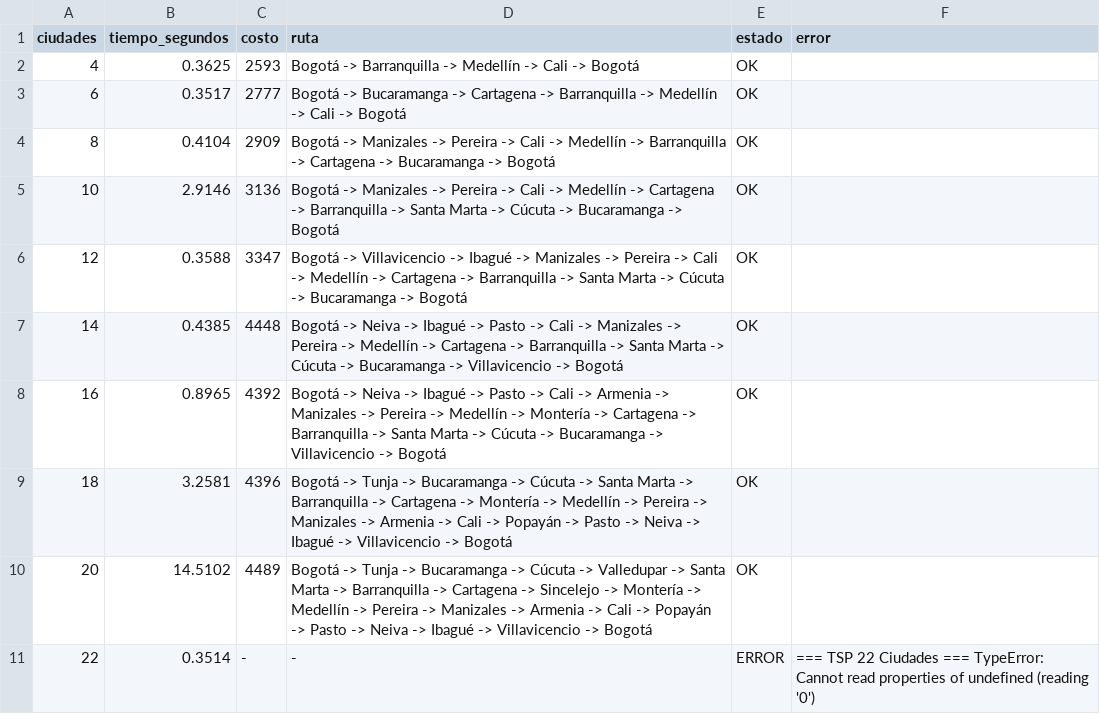
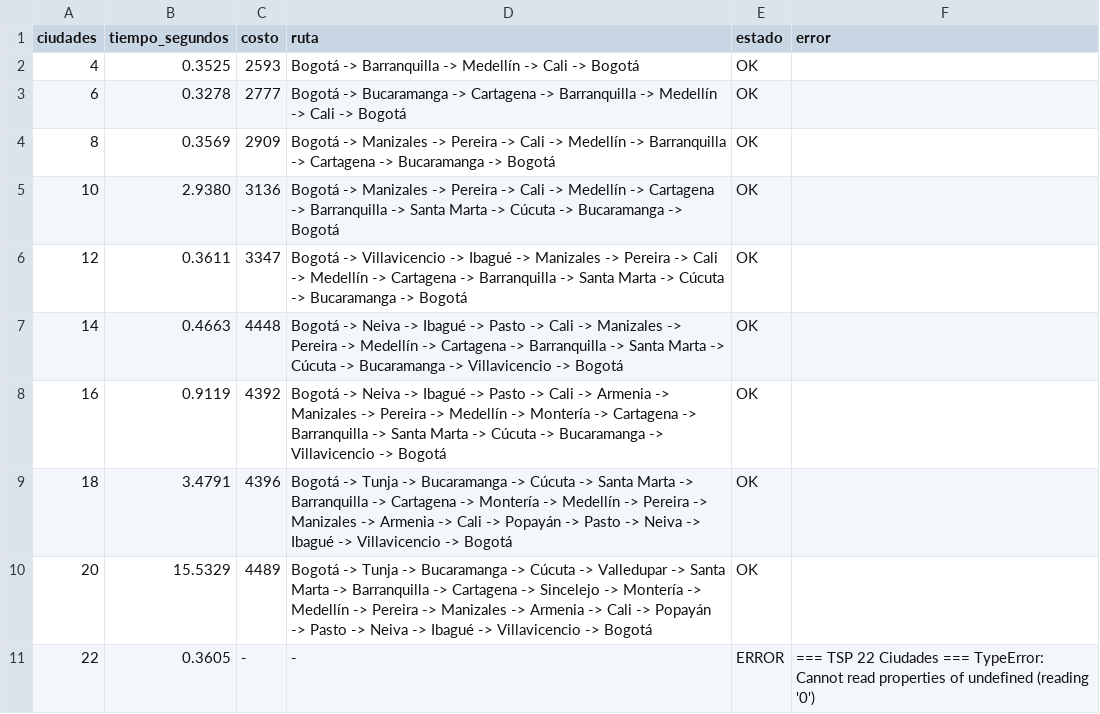
Before and after one commit to d0ubt0/problema-del-viajero-bd2, a CSV file: punto4-mongodb/resultados.csv, drawn as a sheet.

```diff
--- a/punto4-mongodb/resultados.csv
+++ b/punto4-mongodb/resultados.csv
@@ -1,11 +1,11 @@
 ciudades,tiempo_segundos,costo,ruta,estado,error
-4,0.3625,2593,"Bogotá -> Barranquilla -> Medellín -> Cali -> Bogotá",OK,""
-6,0.3517,2777,"Bogotá -> Bucaramanga -> Cartagena -> Barranquilla -> Medellín -> Cali -> Bogotá",OK,""
-8,0.4104,2909,"Bogotá -> Manizales -> Pereira -> Cali -> Medellín -> Barranquilla -> Cartagena -> Bucaramanga -> Bogotá",OK,""
-10,2.9146,3136,"Bogotá -> Manizales -> Pereira -> Cali -> Medellín -> Cartagena -> Barranquilla -> Santa Marta -> Cúcuta -> Bucaramanga -> Bogotá",OK,""
-12,0.3588,3347,"Bogotá -> Villavicencio -> Ibagué -> Manizales -> Pereira -> Cali -> Medellín -> Cartagena -> Barranquilla -> Santa Marta -> Cúcuta -> Bucaramanga -> Bogotá",OK,""
-14,0.4385,4448,"Bogotá -> Neiva -> Ibagué -> Pasto -> Cali -> Manizales -> Pereira -> Medellín -> Cartagena -> Barranquilla -> Santa Marta -> Cúcuta -> Bucaramanga -> Villavicencio -> Bogotá",OK,""
-16,0.8965,4392,"Bogotá -> Neiva -> Ibagué -> Pasto -> Cali -> Armenia -> Manizales -> Pereira -> Medellín -> Montería -> Cartagena -> Barranquilla -> Santa Marta -> Cúcuta -> Bucaramanga -> Villavicencio -> Bogotá",OK,""
-18,3.2581,4396,"Bogotá -> Tunja -> Bucaramanga -> Cúcuta -> Santa Marta -> Barranquilla -> Cartagena -> Montería -> Medellín -> Pereira -> Manizales -> Armenia -> Cali -> Popayán -> Pasto -> Neiva -> Ibagué -> Villavicencio -> Bogotá",OK,""
-20,14.5102,4489,"Bogotá -> Tunja -> Bucaramanga -> Cúcuta -> Valledupar -> Santa Marta -> Barranquilla -> Cartagena -> Sincelejo -> Montería -> Medellín -> Pereira -> Manizales -> Armenia -> Cali -> Popayán -> Pasto -> Neiva -> Ibagué -> Villavicencio -> Bogotá",OK,""
-22,0.3514,-,"-",ERROR,"=== TSP 22 Ciudades ===  TypeError: Cannot read properties of undefined (reading '0') "
+4,0.3525,2593,"Bogotá -> Barranquilla -> Medellín -> Cali -> Bogotá",OK,""
+6,0.3278,2777,"Bogotá -> Bucaramanga -> Cartagena -> Barranquilla -> Medellín -> Cali -> Bogotá",OK,""
+8,0.3569,2909,"Bogotá -> Manizales -> Pereira -> Cali -> Medellín -> Barranquilla -> Cartagena -> Bucaramanga -> Bogotá",OK,""
+10,2.9380,3136,"Bogotá -> Manizales -> Pereira -> Cali -> Medellín -> Cartagena -> Barranquilla -> Santa Marta -> Cúcuta -> Bucaramanga -> Bogotá",OK,""
+12,0.3611,3347,"Bogotá -> Villavicencio -> Ibagué -> Manizales -> Pereira -> Cali -> Medellín -> Cartagena -> Barranquilla -> Santa Marta -> Cúcuta -> Bucaramanga -> Bogotá",OK,""
+14,0.4663,4448,"Bogotá -> Neiva -> Ibagué -> Pasto -> Cali -> Manizales -> Pereira -> Medellín -> Cartagena -> Barranquilla -> Santa Marta -> Cúcuta -> Bucaramanga -> Villavicencio -> Bogotá",OK,""
+16,0.9119,4392,"Bogotá -> Neiva -> Ibagué -> Pasto -> Cali -> Armenia -> Manizales -> Pereira -> Medellín -> Montería -> Cartagena -> Barranquilla -> Santa Marta -> Cúcuta -> Bucaramanga -> Villavicencio -> Bogotá",OK,""
+18,3.4791,4396,"Bogotá -> Tunja -> Bucaramanga -> Cúcuta -> Santa Marta -> Barranquilla -> Cartagena -> Montería -> Medellín -> Pereira -> Manizales -> Armenia -> Cali -> Popayán -> Pasto -> Neiva -> Ibagué -> Villavicencio -> Bogotá",OK,""
+20,15.5329,4489,"Bogotá -> Tunja -> Bucaramanga -> Cúcuta -> Valledupar -> Santa Marta -> Barranquilla -> Cartagena -> Sincelejo -> Montería -> Medellín -> Pereira -> Manizales -> Armenia -> Cali -> Popayán -> Pasto -> Neiva -> Ibagué -> Villavicencio -> Bogotá",OK,""
+22,0.3605,-,"-",ERROR,"=== TSP 22 Ciudades ===  TypeError: Cannot read properties of undefined (reading '0') "
```
Also changed, not shown: punto3-python-optimo/resultados.csv, punto6-python-heuristico/resultados.csv, 1 other file.
